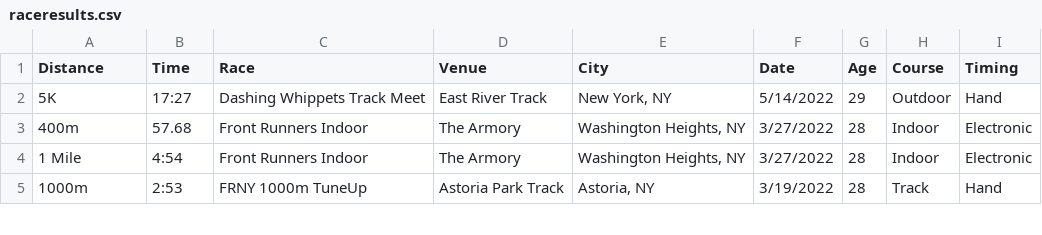
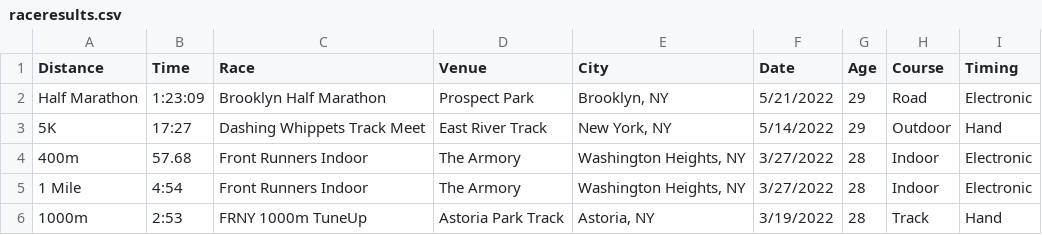
Before and after one commit to kenneththomas/kensraceresults, a CSV file: raceresults.csv, drawn as a sheet; only a part is shown; the diff names each change by its address in the sheet, - before the commit and + after, or states it on an @@ line.

Commit message:
pr city at the brooklyn half

```diff
--- a/raceresults.csv
+++ b/raceresults.csv
+row 2: Half Marathon | 1:23:09 | Brooklyn Half Marathon | Prospect Park | Brooklyn, NY | 5/21/2022 | 29 | Road | Electronic
```
Also changed, not shown: 1 other file.
